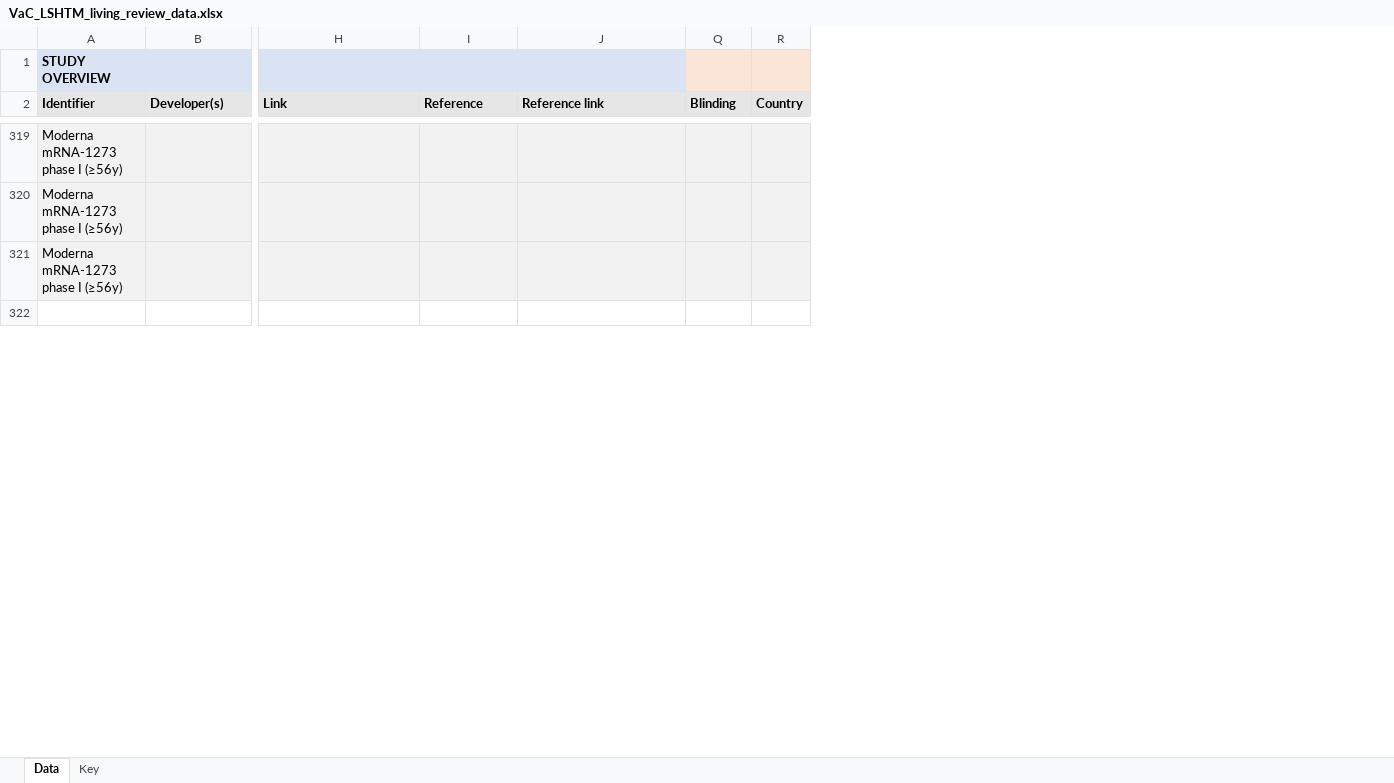
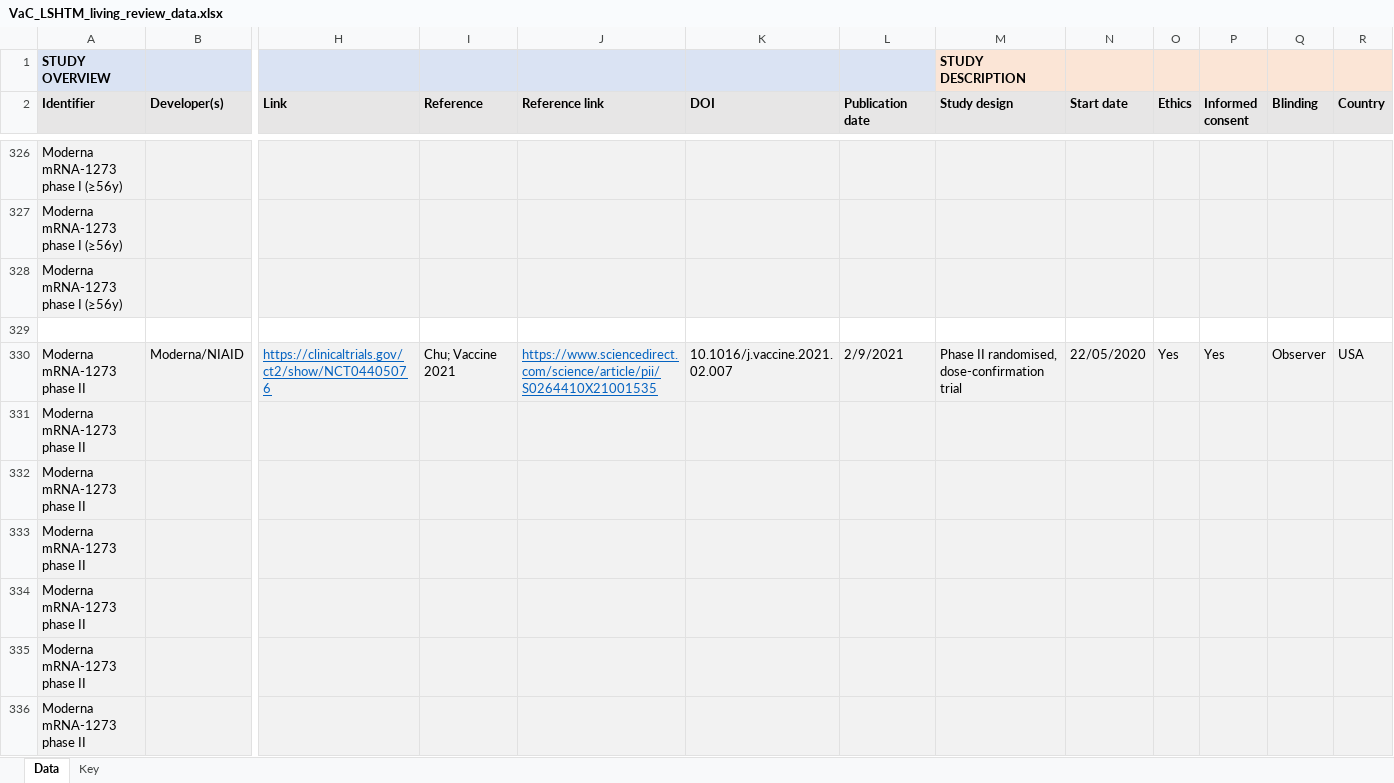
Before and after one commit to vac-lshtm/VaC_tracker, an Excel workbook: input_data/VaC_LSHTM_living_review_data.xlsx, sheet Data, drawn as a sheet; only a part is shown, gaps mark what is left out; values as stored, in another font and other column widths than the file's, no borders; rows hold the shown columns only; the diff covers the shown part only; the diff names each change by its address in the sheet, - before the commit and + after, or states it on an @@ line.

```diff
--- a/input_data/VaC_LSHTM_living_review_data.xlsx (sheet Data)
+++ b/input_data/VaC_LSHTM_living_review_data.xlsx (sheet Data)
@@ column K (DOI) unhidden, empty @@
@@ column L (Publication date) unhidden, empty @@
@@ column M (Study design) unhidden, row 1: STUDY DESCRIPTION @@
@@ column N (Start date) unhidden, empty @@
@@ column O (Ethics) unhidden, empty @@
@@ column P (Informed consent) unhidden, empty @@
+row 330: Moderna mRNA-1273 phase II | Moderna/NIAID | https://clinicaltrials.gov/ct2/show/NCT04405076 | Chu; Vaccine 2021 | https://www.sciencedirect.com/science/article/pii/S0264410X21001535 | 10.1016/j.vaccine.2021.02.007 | 2/9/2021 | Phase II randomised, dose-confirmation trial | 22/05/2020 | Yes | Yes | Observer | USA
+row 331: Moderna mRNA-1273 phase II
+row 332: Moderna mRNA-1273 phase II
+row 333: Moderna mRNA-1273 phase II
+row 334: Moderna mRNA-1273 phase II
+row 335: Moderna mRNA-1273 phase II
+row 336: Moderna mRNA-1273 phase II
```
Also changed, not shown: 29 added rows and 17 edited cells elsewhere in this sheet, formulas that keep their value, 14 other files.
